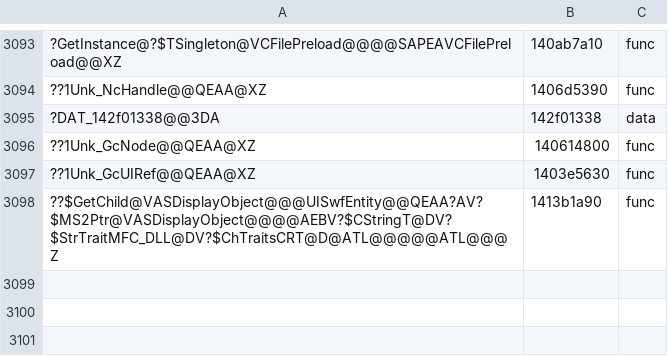
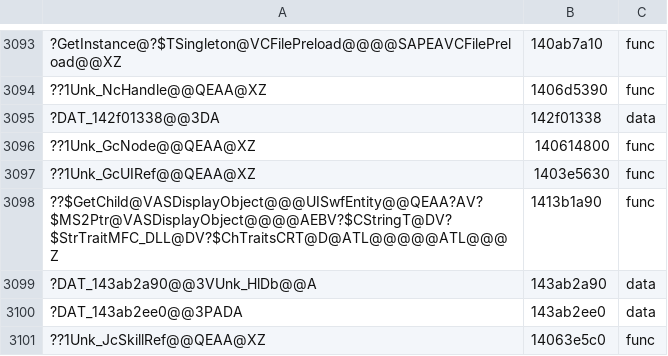
Before and after one commit to AngeloTadeucci/ms2-recomp, a TSV file: progress/symbols-manual.tsv, drawn as a sheet; only a part is shown, gaps mark what is left out; the diff names each change by its address in the sheet, - before the commit and + after, or states it on an @@ line.

```diff
--- a/progress/symbols-manual.tsv
+++ b/progress/symbols-manual.tsv
+row 3099: ?DAT_143ab2a90@@3VUnk_HlDb@@A | 143ab2a90 | data
+row 3100: ?DAT_143ab2ee0@@3PADA | 143ab2ee0 | data
+row 3101: ??1Unk_JcSkillRef@@QEAA@XZ | 14063e5c0 | func
```
